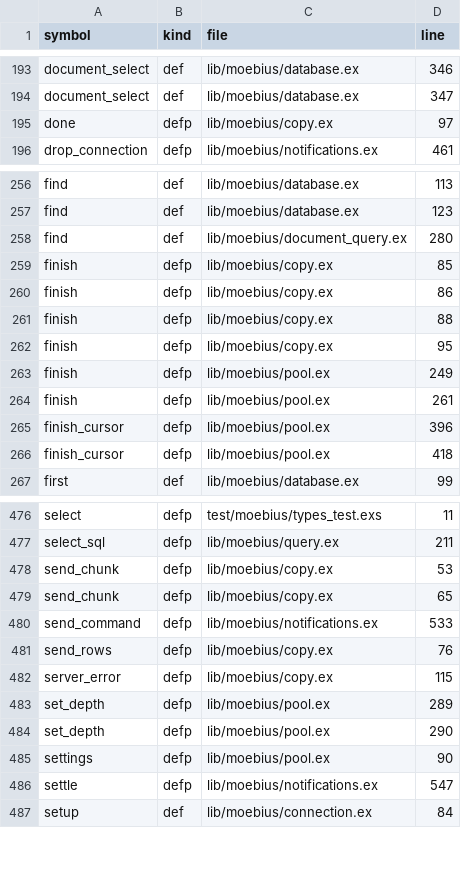
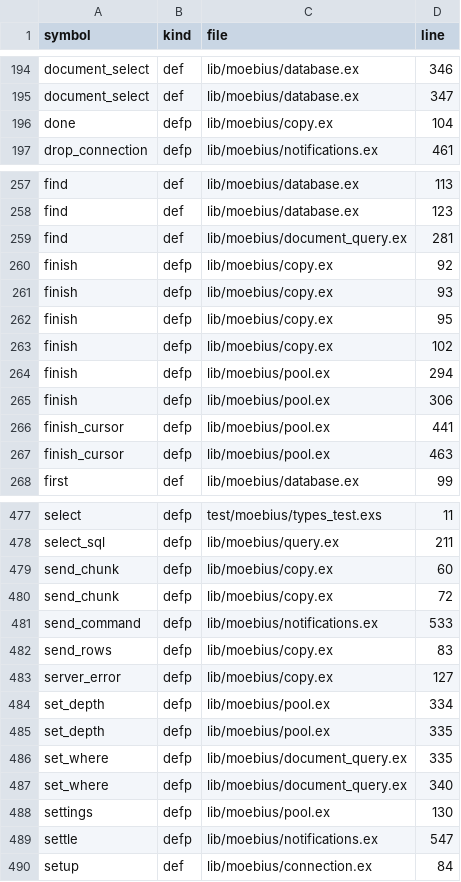
Before and after one commit to karthikg/moebius, a TSV file: .codemap/symbols.tsv, drawn as a sheet; only a part is shown, gaps mark what is left out; the diff covers the shown part only.

```diff
--- a/.codemap/symbols.tsv
+++ b/.codemap/symbols.tsv
@@ -194,3 +195,3 @@ document_select	def	lib/moebius/database.ex	346
 document_select	def	lib/moebius/database.ex	347
-done	defp	lib/moebius/copy.ex	97
+done	defp	lib/moebius/copy.ex	104
 drop_connection	defp	lib/moebius/notifications.ex	461
@@ -257,11 +258,11 @@ find	def	lib/moebius/database.ex	113
 find	def	lib/moebius/database.ex	123
-find	def	lib/moebius/document_query.ex	280
-finish	defp	lib/moebius/copy.ex	85
-finish	defp	lib/moebius/copy.ex	86
-finish	defp	lib/moebius/copy.ex	88
+find	def	lib/moebius/document_query.ex	281
+finish	defp	lib/moebius/copy.ex	92
+finish	defp	lib/moebius/copy.ex	93
 finish	defp	lib/moebius/copy.ex	95
-finish	defp	lib/moebius/pool.ex	249
-finish	defp	lib/moebius/pool.ex	261
-finish_cursor	defp	lib/moebius/pool.ex	396
-finish_cursor	defp	lib/moebius/pool.ex	418
+finish	defp	lib/moebius/copy.ex	102
+finish	defp	lib/moebius/pool.ex	294
+finish	defp	lib/moebius/pool.ex	306
+finish_cursor	defp	lib/moebius/pool.ex	441
+finish_cursor	defp	lib/moebius/pool.ex	463
 first	def	lib/moebius/database.ex	99
@@ -477,10 +478,12 @@ select	defp	test/moebius/types_test.exs	11
 select_sql	defp	lib/moebius/query.ex	211
-send_chunk	defp	lib/moebius/copy.ex	53
-send_chunk	defp	lib/moebius/copy.ex	65
+send_chunk	defp	lib/moebius/copy.ex	60
+send_chunk	defp	lib/moebius/copy.ex	72
 send_command	defp	lib/moebius/notifications.ex	533
-send_rows	defp	lib/moebius/copy.ex	76
-server_error	defp	lib/moebius/copy.ex	115
-set_depth	defp	lib/moebius/pool.ex	289
-set_depth	defp	lib/moebius/pool.ex	290
-settings	defp	lib/moebius/pool.ex	90
+send_rows	defp	lib/moebius/copy.ex	83
+server_error	defp	lib/moebius/copy.ex	127
+set_depth	defp	lib/moebius/pool.ex	334
+set_depth	defp	lib/moebius/pool.ex	335
+set_where	defp	lib/moebius/document_query.ex	335
+set_where	defp	lib/moebius/document_query.ex	340
+settings	defp	lib/moebius/pool.ex	130
 settle	defp	lib/moebius/notifications.ex	547
```
Also changed, not shown: 9 added rows, 7 removed rows and 92 edited cells elsewhere in this file, 14 other files.
